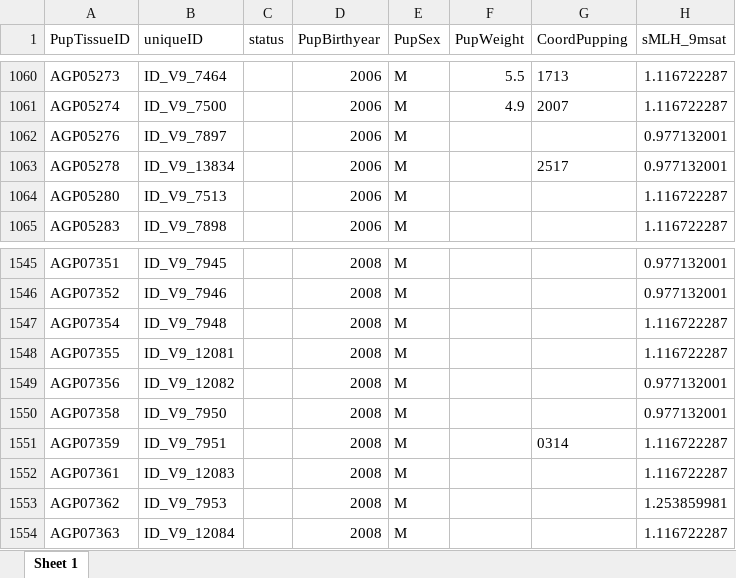
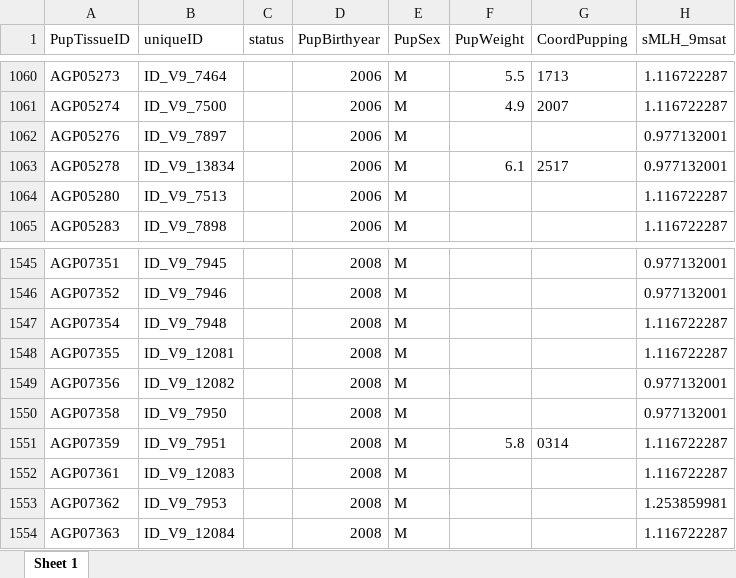
Before and after one commit to apaijmans/AFS_male_recruits, an Excel workbook: Data/processed/males_sMLH_fitness.xlsx, sheet Sheet 1, drawn as a sheet; only a part is shown, gaps mark what is left out; values as stored, in another font and other column widths than the file's, no borders; the diff names each change by its address in the sheet, - before the commit and + after, or states it on an @@ line.

```diff
--- a/Data/processed/males_sMLH_fitness.xlsx (sheet Sheet 1)
+++ b/Data/processed/males_sMLH_fitness.xlsx (sheet Sheet 1)
-F1063 (PupWeight): (empty)
+F1063 (PupWeight): 6.1
-F1551 (PupWeight): (empty)
+F1551 (PupWeight): 5.8
```
Also changed, not shown: Data/processed/all_males_wrangled.xlsx, Data/processed/n_observed_males.xlsx, 20 other files.
